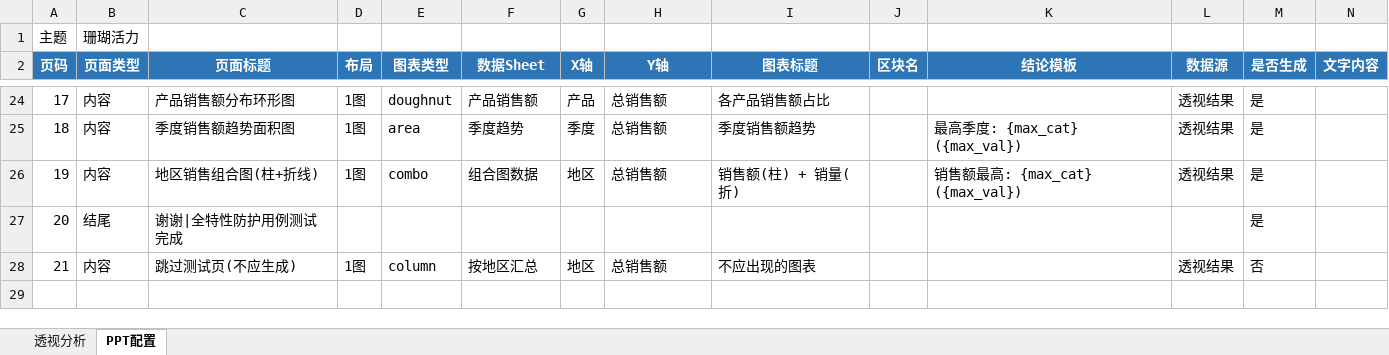
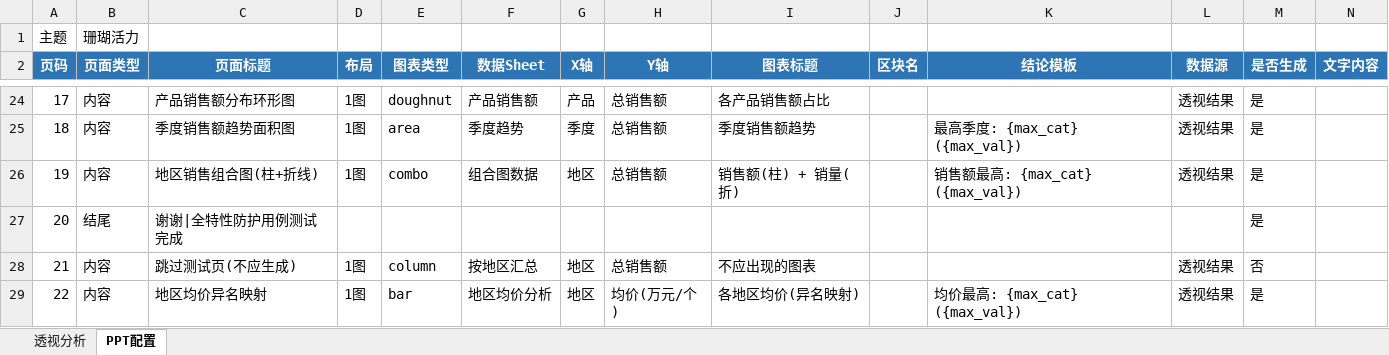
Before and after one commit to hello-zhanghao/excel2ppt, an Excel workbook: cases/00_防护用例/项目配置.xlsx, sheet PPT配置, drawn as a sheet; only a part is shown, gaps mark what is left out; values as stored, in another font and other column widths than the file's, no borders; the diff names each change by its address in the sheet, - before the commit and + after, or states it on an @@ line.

```diff
--- a/cases/00_防护用例/项目配置.xlsx (sheet PPT配置)
+++ b/cases/00_防护用例/项目配置.xlsx (sheet PPT配置)
+row 29: 22 | 内容 | 地区均价异名映射 | 1图 | bar | 地区均价分析 | 地区 | 均价(万元/个) | 各地区均价(异名映射) |  | 均价最高: {max_cat} ({max_val}) | 透视结果 | 是
```
Also changed, not shown: sheet 透视分析, cases/00_防护用例/测试数据.xlsx, 4 other files.
